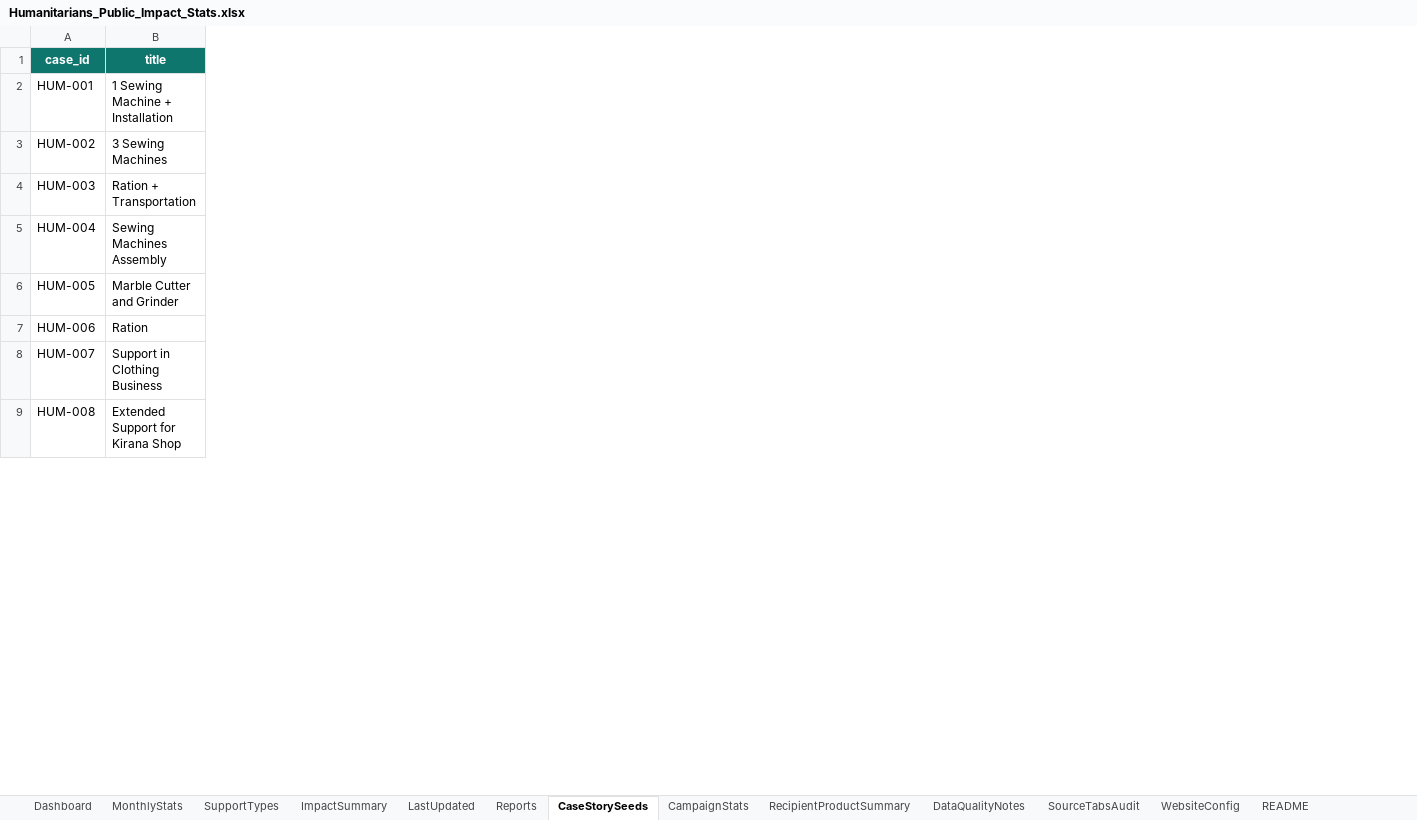
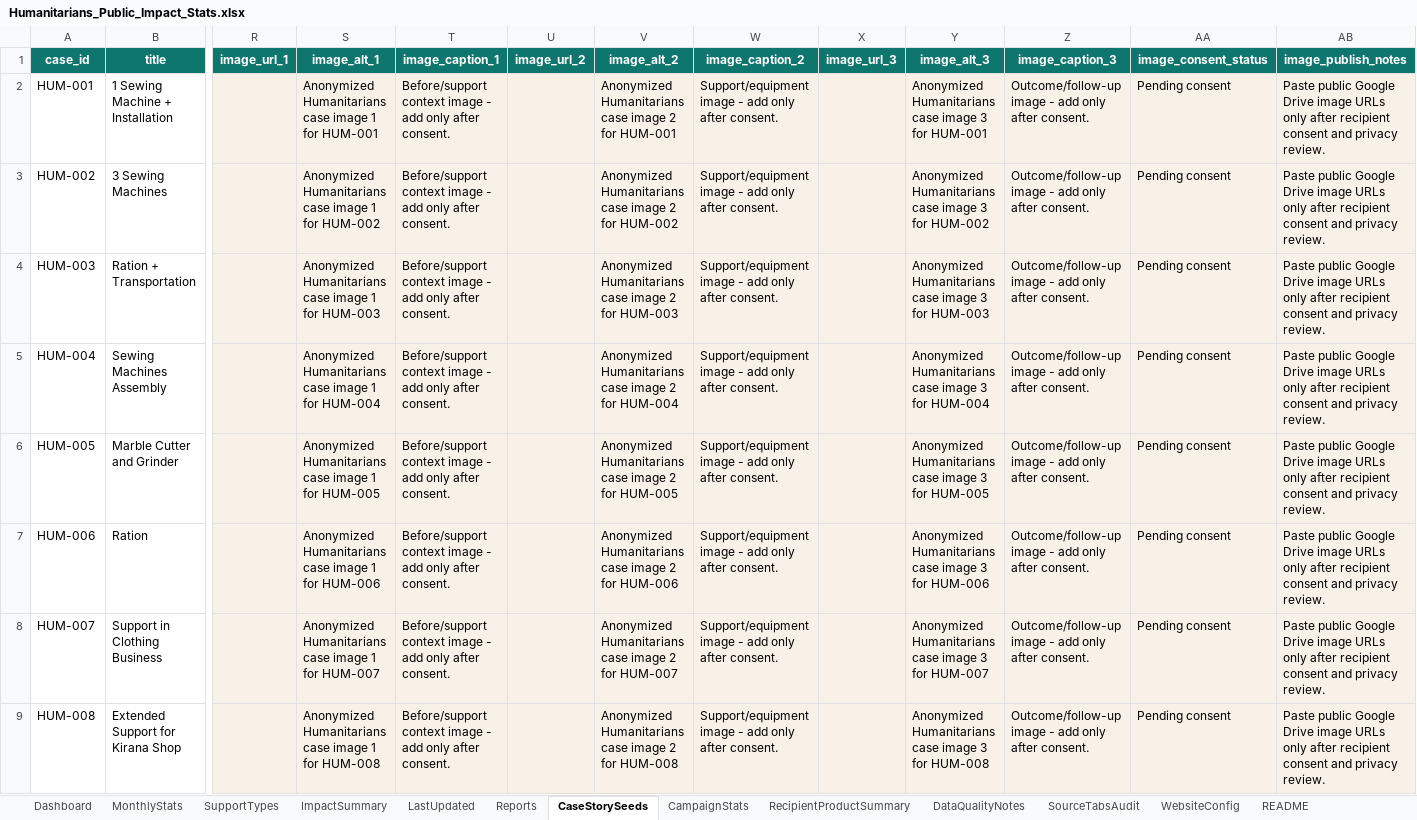
Before and after one commit to indianhumanitarians/humanitarians-website, an Excel workbook: Humanitarians_Public_Impact_Stats.xlsx, sheet CaseStorySeeds, drawn as a sheet; only a part is shown, gaps mark what is left out; values as stored, in another font and other column widths than the file's, no borders; table styles not drawn; the diff names each change by its address in the sheet, - before the commit and + after, or states it on an @@ line.

Commit message:
Add mentorship testimonials, google drive image support for cases and ui enhancements

```diff
--- a/Humanitarians_Public_Impact_Stats.xlsx (sheet CaseStorySeeds)
+++ b/Humanitarians_Public_Impact_Stats.xlsx (sheet CaseStorySeeds)
+column R (image_url_1), empty
+column S (image_alt_1), rows 2-9: Anonymized Humanitarians case image 1 for HUM-001 | Anonymized Humanitarians case image 1 for HUM-002 | Anonymized Humanitarians case image 1 for HUM-003 | Anonymized Humanitarians case image 1 for HUM-004 | Anonymized Humanitarians case image 1 for HUM-005 | Anonymized Humanitarians case image 1 for HUM-006 | Anonymized Humanitarians case image 1 for HUM-007 | Anonymized Humanitarians case image 1 for HUM-008
+column T (image_caption_1), rows 2-9: all Before/support context image - add only after consent.
+column U (image_url_2), empty
+column V (image_alt_2), rows 2-9: Anonymized Humanitarians case image 2 for HUM-001 | Anonymized Humanitarians case image 2 for HUM-002 | Anonymized Humanitarians case image 2 for HUM-003 | Anonymized Humanitarians case image 2 for HUM-004 | Anonymized Humanitarians case image 2 for HUM-005 | Anonymized Humanitarians case image 2 for HUM-006 | Anonymized Humanitarians case image 2 for HUM-007 | Anonymized Humanitarians case image 2 for HUM-008
+column W (image_caption_2), rows 2-9: all Support/equipment image - add only after consent.
+column X (image_url_3), empty
+column Y (image_alt_3), rows 2-9: Anonymized Humanitarians case image 3 for HUM-001 | Anonymized Humanitarians case image 3 for HUM-002 | Anonymized Humanitarians case image 3 for HUM-003 | Anonymized Humanitarians case image 3 for HUM-004 | Anonymized Humanitarians case image 3 for HUM-005 | Anonymized Humanitarians case image 3 for HUM-006 | Anonymized Humanitarians case image 3 for HUM-007 | Anonymized Humanitarians case image 3 for HUM-008
+column Z (image_caption_3), rows 2-9: all Outcome/follow-up image - add only after consent.
+column AA (image_consent_status), rows 2-9: all Pending consent
+column AB (image_publish_notes), rows 2-9: all Paste public Google Drive image URLs only after recipient consent and privacy review.
```
Also changed, not shown: sheet DataQualityNotes, sheet WebsiteConfig, sheet README, other sheet tabs, charts or pictures, 24 other files.
